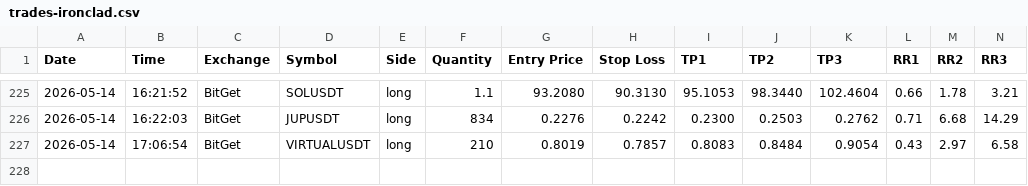
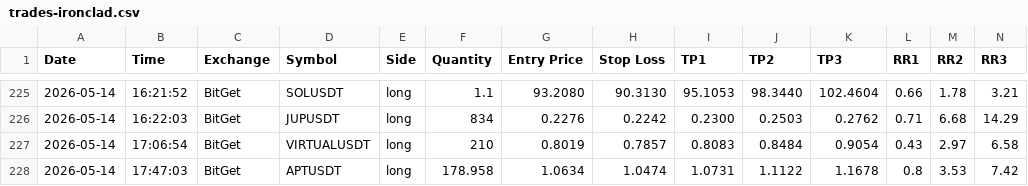
Before and after one commit to ballikov-lgtm/BotTrading, a CSV file: trades-ironclad.csv, drawn as a sheet; only a part is shown, gaps mark what is left out; rows hold the shown columns only; the diff names each change by its address in the sheet, - before the commit and + after, or states it on an @@ line.

Commit message:
Railway log 2026-05-14T17:47 UTC

```diff
--- a/trades-ironclad.csv
+++ b/trades-ironclad.csv
+row 228: 2026-05-14 | 17:47:03 | BitGet | APTUSDT | long | 178.958 | 1.0634 | 1.0474 | 1.0731 | 1.1122 | 1.1678 | 0.8 | 3.53 | 7.42
```
